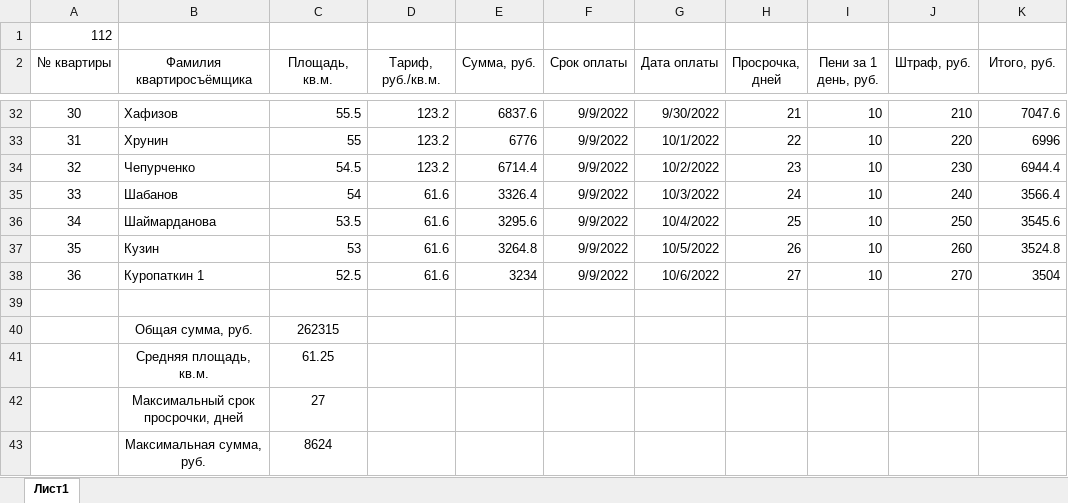
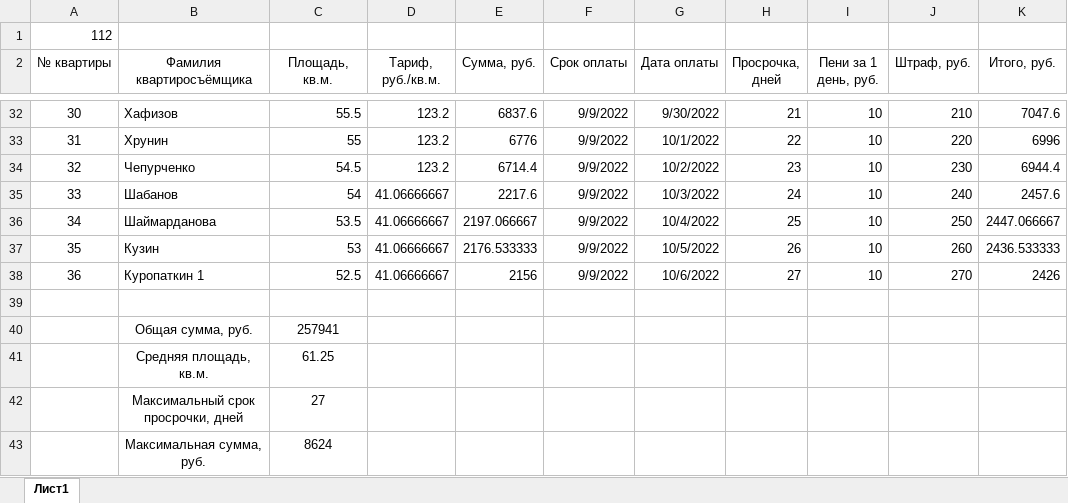
Before and after one commit to Ilya-Petrovich/IT_LR, an Excel workbook: LR3/table_1_112.xlsx, sheet Лист1, drawn as a sheet; only a part is shown, gaps mark what is left out; values as stored, in another font and other column widths than the file's, no borders; the diff names each change by its address in the sheet, - before the commit and + after, or states it on an @@ line.

Commit message:
update 26. table1 edited

```diff
--- a/LR3/table_1_112.xlsx (sheet Лист1)
+++ b/LR3/table_1_112.xlsx (sheet Лист1)
-D35:D38 (Тариф, руб./кв.м.): 61.6
+D35:D38 (Тариф, руб./кв.м.): 41.06666667
-E35 (Сумма, руб.): 3326.4
+E35 (Сумма, руб.): 2217.6
-K35 (Итого, руб.): 3566.4
+K35 (Итого, руб.): 2457.6
-E36 (Сумма, руб.): 3295.6
+E36 (Сумма, руб.): 2197.066667
-K36 (Итого, руб.): 3545.6
+K36 (Итого, руб.): 2447.066667
-E37 (Сумма, руб.): 3264.8
+E37 (Сумма, руб.): 2176.533333
-K37 (Итого, руб.): 3524.8
+K37 (Итого, руб.): 2436.533333
-E38 (Сумма, руб.): 3234
+E38 (Сумма, руб.): 2156
-K38 (Итого, руб.): 3504
+K38 (Итого, руб.): 2426
-C40 (Площадь, кв.м.): 262315
+C40 (Площадь, кв.м.): 257941
```
